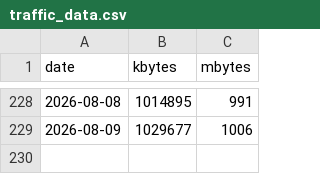
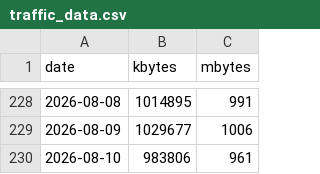
Before and after one commit to lunamoth/blog-traffic-monitor, a CSV file: traffic_data.csv, drawn as a sheet; only a part is shown, gaps mark what is left out; the diff names each change by its address in the sheet, - before the commit and + after, or states it on an @@ line.

```diff
--- a/traffic_data.csv
+++ b/traffic_data.csv
+row 230: 2026-08-10 | 983806 | 961
```
Also changed, not shown: 1 other file.
